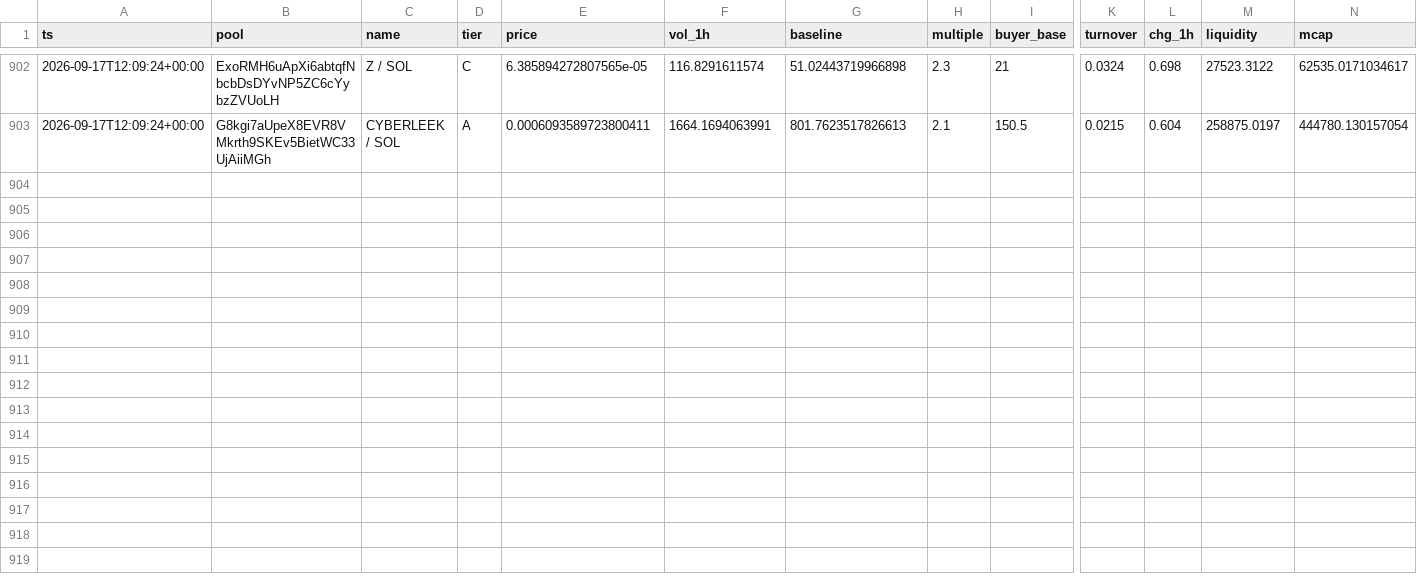
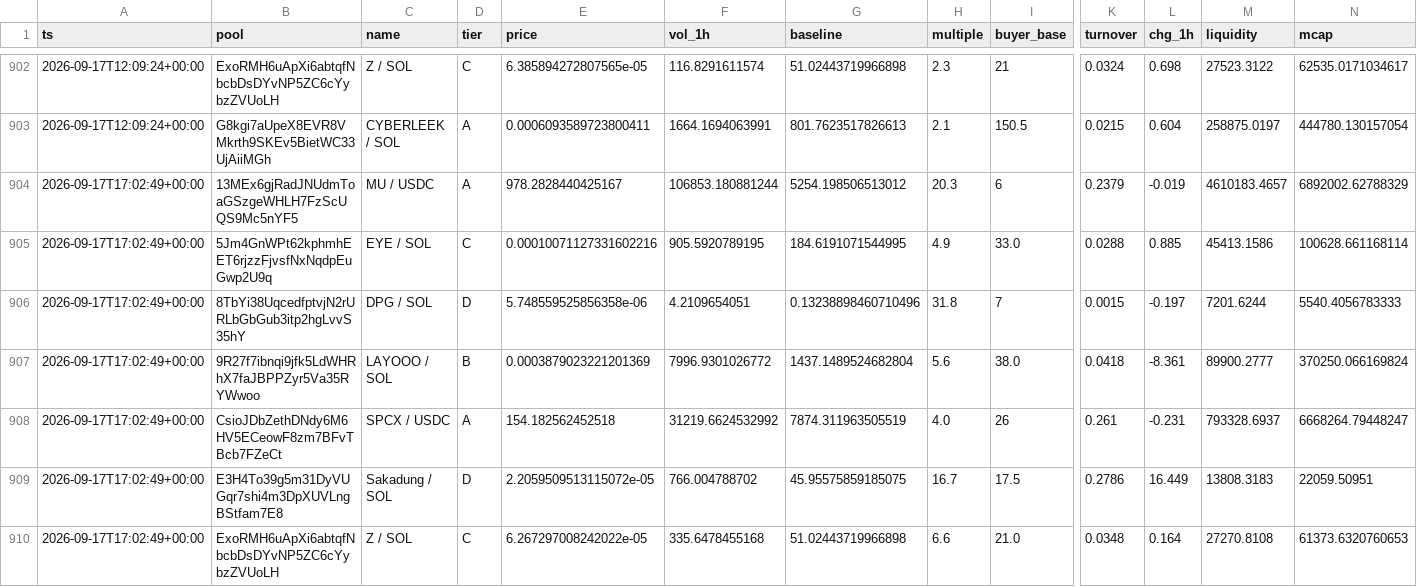
Before and after one commit to kennyasamoah/Kryptsig, a CSV file: observations.csv, drawn as a sheet; only a part is shown, gaps mark what is left out; rows hold the shown columns only; the diff names each change by its address in the sheet, - before the commit and + after, or states it on an @@ line.

```diff
--- a/observations.csv
+++ b/observations.csv
+row 904: 2026-09-17T17:02:49+00:00 | 13MEx6gjRadJNUdmToaGSzgeWHLH7FzScUQS9Mc5nYF5 | MU / USDC | A | 978.2828440425167 | 106853.180881244 | 5254.198506513012 | 20.3 | 6 | 0.2379 | -0.019 | 4610183.4657 | 6892002.62788329
+row 905: 2026-09-17T17:02:49+00:00 | 5Jm4GnWPt62kphmhEET6rjzzFjvsfNxNqdpEuGwp2U9q | EYE / SOL | C | 0.00010071127331602216 | 905.5920789195 | 184.6191071544995 | 4.9 | 33.0 | 0.0288 | 0.885 | 45413.1586 | 100628.661168114
+row 906: 2026-09-17T17:02:49+00:00 | 8TbYi38UqcedfptvjN2rURLbGbGub3itp2hgLvvS35hY | DPG / SOL | D | 5.748559525856358e-06 | 4.2109654051 | 0.13238898460710496 | 31.8 | 7 | 0.0015 | -0.197 | 7201.6244 | 5540.4056783333
+row 907: 2026-09-17T17:02:49+00:00 | 9R27f7ibnqi9jfk5LdWHRhX7faJBPPZyr5Va35RYWwoo | LAYOOO / SOL | B | 0.0003879023221201369 | 7996.9301026772 | 1437.1489524682804 | 5.6 | 38.0 | 0.0418 | -8.361 | 89900.2777 | 370250.066169824
+row 908: 2026-09-17T17:02:49+00:00 | CsioJDbZethDNdy6M6HV5ECeowF8zm7BFvTBcb7FZeCt | SPCX / USDC | A | 154.182562452518 | 31219.6624532992 | 7874.311963505519 | 4.0 | 26 | 0.261 | -0.231 | 793328.6937 | 6668264.79448247
+row 909: 2026-09-17T17:02:49+00:00 | E3H4To39g5m31DyVUGqr7shi4m3DpXUVLngBStfam7E8 | Sakadung / SOL | D | 2.2059509513115072e-05 | 766.004788702 | 45.95575859185075 | 16.7 | 17.5 | 0.2786 | 16.449 | 13808.3183 | 22059.50951
+row 910: 2026-09-17T17:02:49+00:00 | ExoRMH6uApXi6abtqfNbcbDsDYvNP5ZC6cYybzZVUoLH | Z / SOL | C | 6.267297008242022e-05 | 335.6478455168 | 51.02443719966898 | 6.6 | 21.0 | 0.0348 | 0.164 | 27270.8108 | 61373.6320760653
```
Also changed, not shown: admitted.csv, 1 other file.
